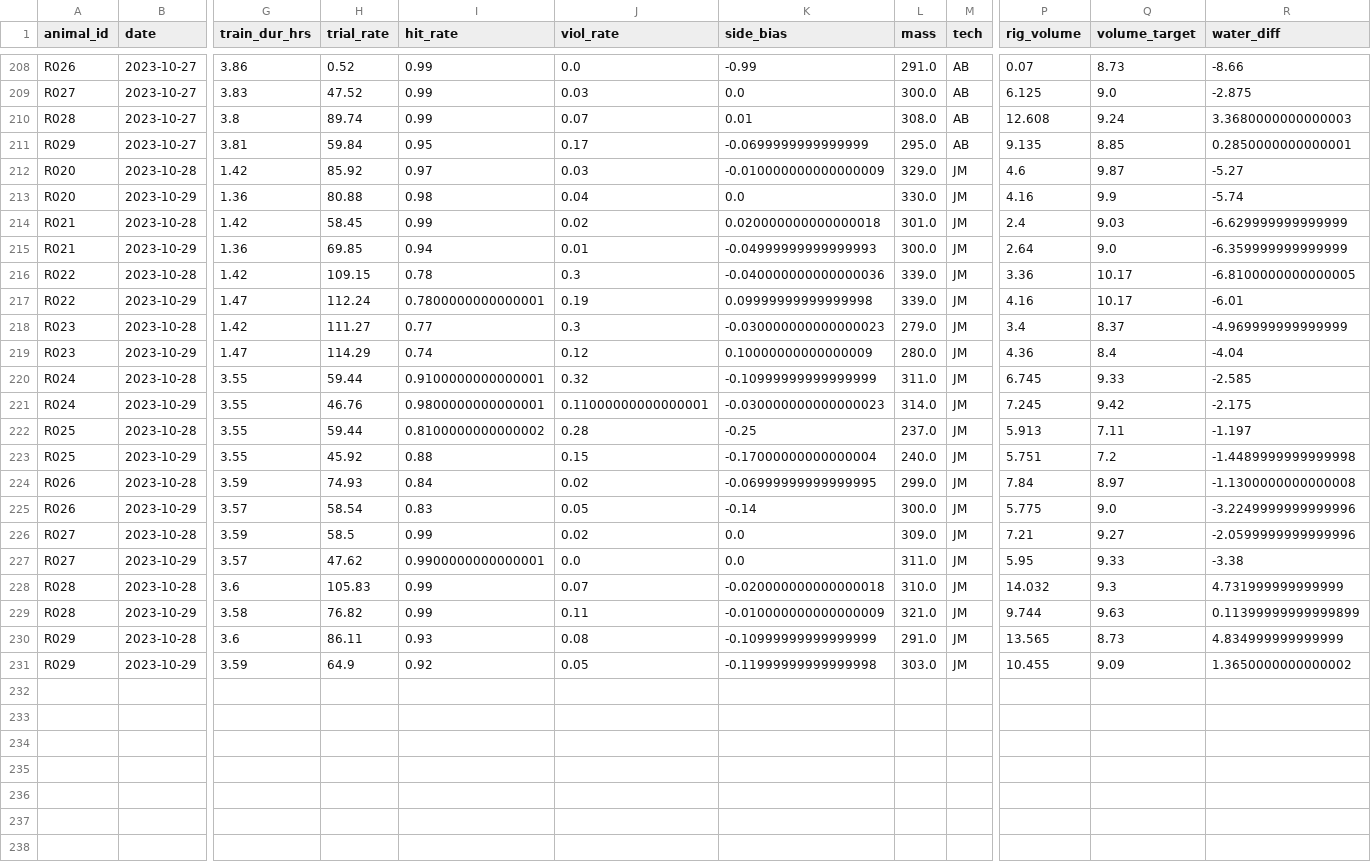
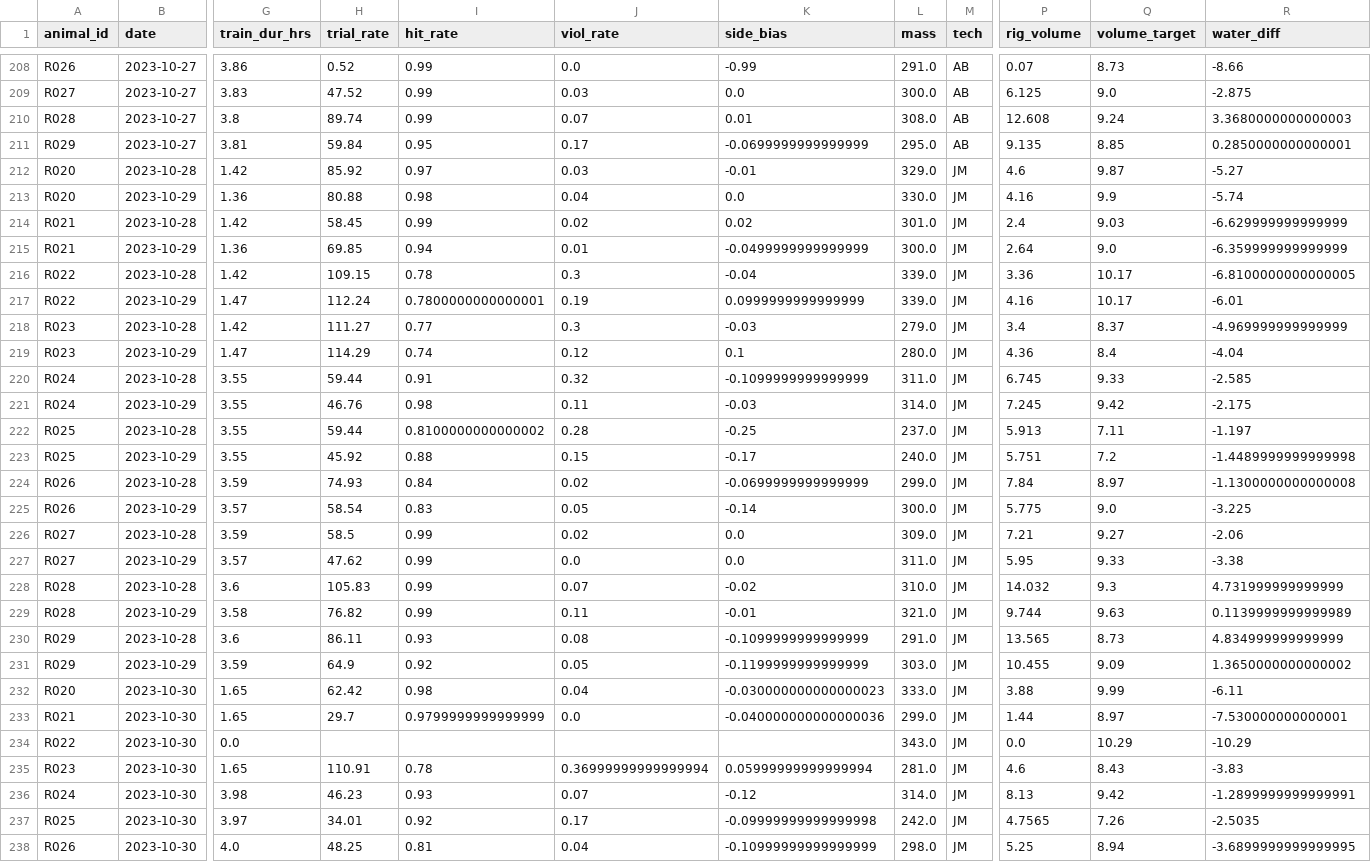
Before and after one commit to Brody-Lab/jbreda_animal_training, a CSV file: data/days_dfs/R02s_days_df.csv, drawn as a sheet; only a part is shown, gaps mark what is left out; rows hold the shown columns only; the diff covers the shown part only; the diff names each change by its address in the sheet, - before the commit and + after, or states it on an @@ line.

```diff
--- a/data/days_dfs/R02s_days_df.csv
+++ b/data/days_dfs/R02s_days_df.csv
-K212 (side_bias): -0.010000000000000009
+K212 (side_bias): -0.01
-K214 (side_bias): 0.020000000000000018
+K214 (side_bias): 0.02
-K215 (side_bias): -0.04999999999999993
+K215 (side_bias): -0.0499999999999999
-K216 (side_bias): -0.040000000000000036
+K216 (side_bias): -0.04
-K217 (side_bias): 0.09999999999999998
+K217 (side_bias): 0.0999999999999999
-K218 (side_bias): -0.030000000000000023
+K218 (side_bias): -0.03
-K219 (side_bias): 0.10000000000000009
+K219 (side_bias): 0.1
-I220 (hit_rate): 0.9100000000000001
+I220 (hit_rate): 0.91
-K220 (side_bias): -0.10999999999999999
+K220 (side_bias): -0.1099999999999999
-I221 (hit_rate): 0.9800000000000001
+I221 (hit_rate): 0.98
-J221 (viol_rate): 0.11000000000000001
+J221 (viol_rate): 0.11
-K221 (side_bias): -0.030000000000000023
+K221 (side_bias): -0.03
-K223 (side_bias): -0.17000000000000004
+K223 (side_bias): -0.17
-K224 (side_bias): -0.06999999999999995
+K224 (side_bias): -0.0699999999999999
-R225 (water_diff): -3.2249999999999996
+R225 (water_diff): -3.225
-R226 (water_diff): -2.0599999999999996
+R226 (water_diff): -2.06
-I227 (hit_rate): 0.9900000000000001
+I227 (hit_rate): 0.99
-K228 (side_bias): -0.020000000000000018
+K228 (side_bias): -0.02
-K229 (side_bias): -0.010000000000000009
+K229 (side_bias): -0.01
-R229 (water_diff): 0.11399999999999899
+R229 (water_diff): 0.1139999999999989
-K230 (side_bias): -0.10999999999999999
+K230 (side_bias): -0.1099999999999999
-K231 (side_bias): -0.11999999999999998
+K231 (side_bias): -0.1199999999999999
+row 232: R020 | 2023-10-30 | 1.65 | 62.42 | 0.98 | 0.04 | -0.030000000000000023 | 333.0 | JM | 3.88 | 9.99 | -6.11
+row 233: R021 | 2023-10-30 | 1.65 | 29.7 | 0.9799999999999999 | 0.0 | -0.040000000000000036 | 299.0 | JM | 1.44 | 8.97 | -7.530000000000001
+row 234: R022 | 2023-10-30 | 0.0 |  |  |  |  | 343.0 | JM | 0.0 | 10.29 | -10.29
+row 235: R023 | 2023-10-30 | 1.65 | 110.91 | 0.78 | 0.36999999999999994 | 0.05999999999999994 | 281.0 | JM | 4.6 | 8.43 | -3.83
+row 236: R024 | 2023-10-30 | 3.98 | 46.23 | 0.93 | 0.07 | -0.12 | 314.0 | JM | 8.13 | 9.42 | -1.2899999999999991
+row 237: R025 | 2023-10-30 | 3.97 | 34.01 | 0.92 | 0.17 | -0.09999999999999998 | 242.0 | JM | 4.7565 | 7.26 | -2.5035
+row 238: R026 | 2023-10-30 | 4.0 | 48.25 | 0.81 | 0.04 | -0.10999999999999999 | 298.0 | JM | 5.25 | 8.94 | -3.6899999999999995
```
Also changed, not shown: 3 added rows elsewhere in this file, data/days_dfs/C2s_days_df.csv, data/days_dfs/R012-_days_df.csv, 25 other files.
